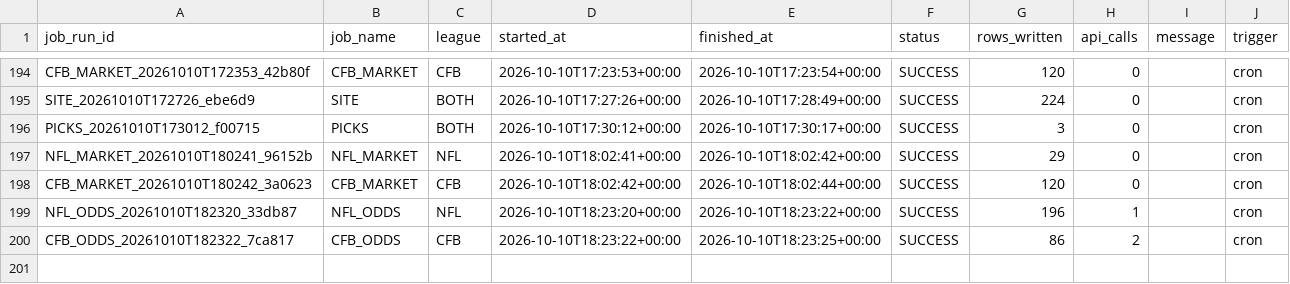
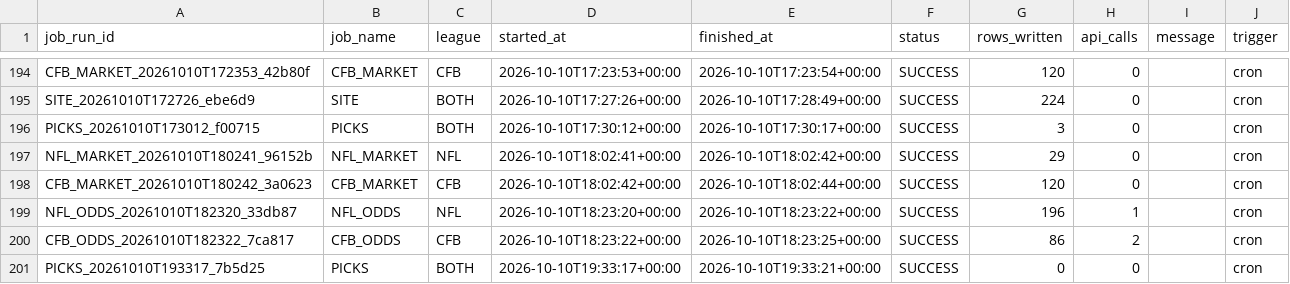
Before and after one commit to mapleleafs032/matchup-platform, a CSV file: data/tables/ops/job_log.csv, drawn as a sheet; only a part is shown, gaps mark what is left out; the diff names each change by its address in the sheet, - before the commit and + after, or states it on an @@ line.

Commit message:
data: picks 38080207451

```diff
--- a/data/tables/ops/job_log.csv
+++ b/data/tables/ops/job_log.csv
+row 201: PICKS_20261010T193317_7b5d25 | PICKS | BOTH | 2026-10-10T19:33:17+00:00 | 2026-10-10T19:33:21+00:00 | SUCCESS | 0 | 0 |  | cron
```
Also changed, not shown: 4 other files.
